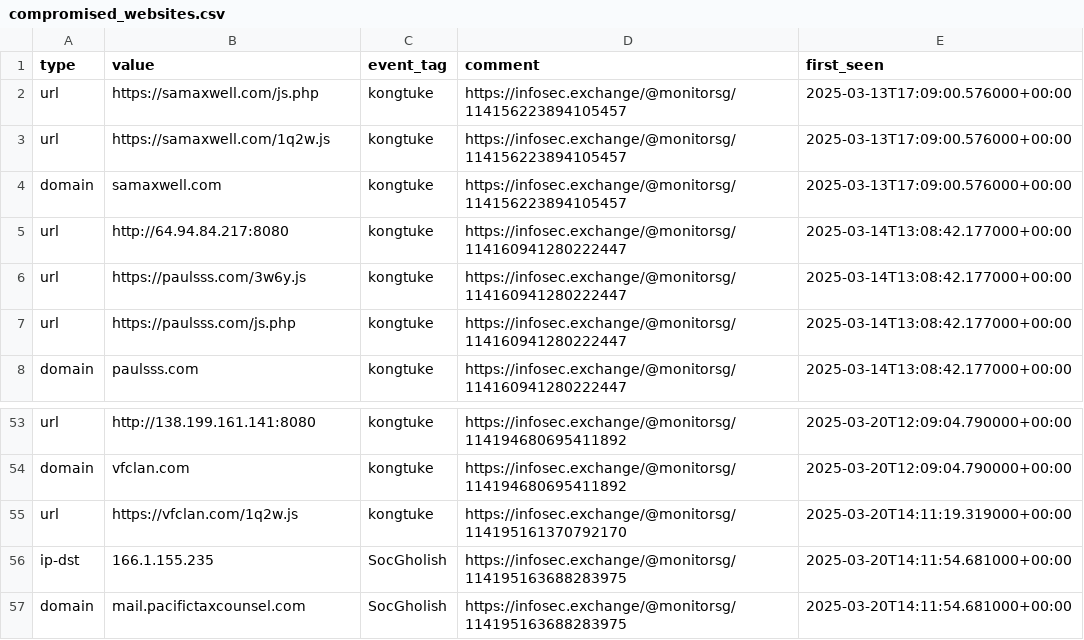
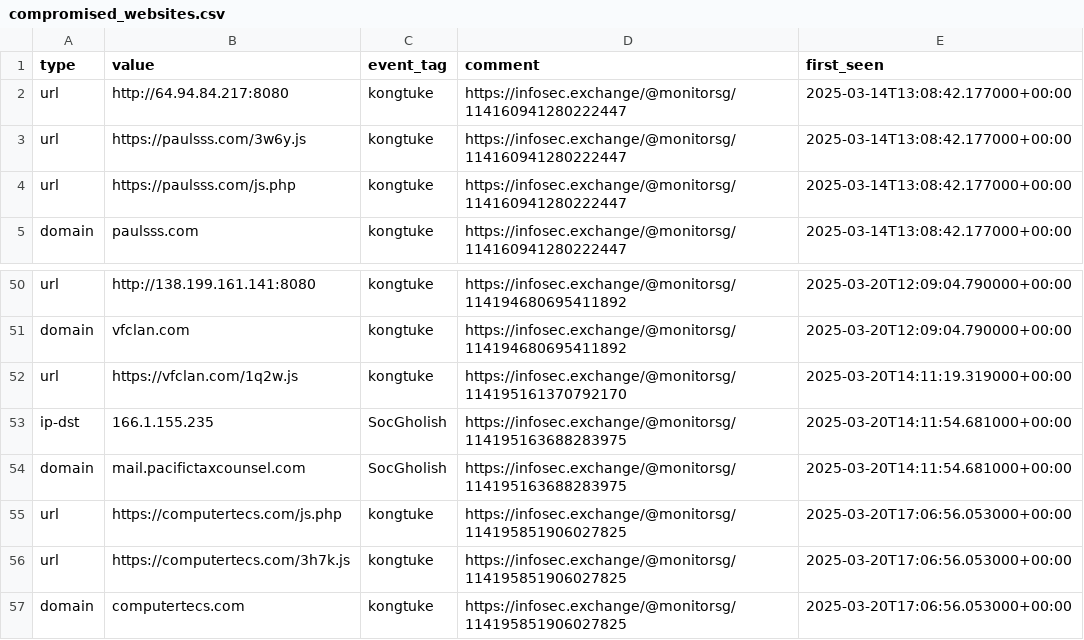
Before and after one commit to Gusty-Dusty/compromised_feeds, a CSV file: 7_days/compromised_websites.csv, drawn as a sheet; only a part is shown, gaps mark what is left out.

```diff
--- a/7_days/compromised_websites.csv
+++ b/7_days/compromised_websites.csv
@@ -1,5 +1,2 @@
 type,value,event_tag,comment,first_seen
-"url","https://samaxwell.com/js.php","kongtuke","https://infosec.exchange/@monitorsg/114156223894105457","2025-03-13T17:09:00.576000+00:00"
-"url","https://samaxwell.com/1q2w.js","kongtuke","https://infosec.exchange/@monitorsg/114156223894105457","2025-03-13T17:09:00.576000+00:00"
-"domain","samaxwell.com","kongtuke","https://infosec.exchange/@monitorsg/114156223894105457","2025-03-13T17:09:00.576000+00:00"
 "url","http://64.94.84.217:8080","kongtuke","https://infosec.exchange/@monitorsg/114160941280222447","2025-03-14T13:08:42.177000+00:00"
@@ -57 +54,4 @@ type,value,event_tag,comment,first_seen
 "domain","mail.pacifictaxcounsel.com","SocGholish","https://infosec.exchange/@monitorsg/114195163688283975","2025-03-20T14:11:54.681000+00:00"
+"url","https://computertecs.com/js.php","kongtuke","https://infosec.exchange/@monitorsg/114195851906027825","2025-03-20T17:06:56.053000+00:00"
+"url","https://computertecs.com/3h7k.js","kongtuke","https://infosec.exchange/@monitorsg/114195851906027825","2025-03-20T17:06:56.053000+00:00"
+"domain","computertecs.com","kongtuke","https://infosec.exchange/@monitorsg/114195851906027825","2025-03-20T17:06:56.053000+00:00"
```
Also changed, not shown: 30_days/compromised_websites.csv, 6 other files.
